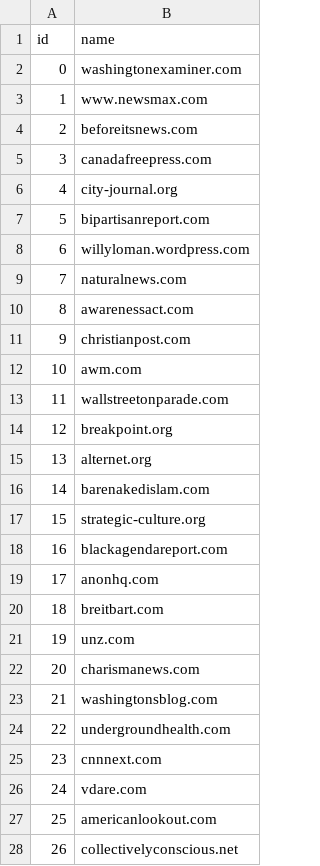
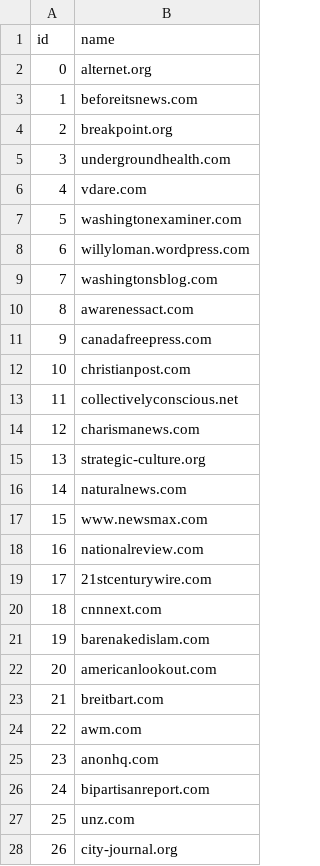
Before and after one commit to SystemOut1324/Datascience_Final_Project, a CSV file: Appendix/Data_git_ignore/clean_csv/domain_clean.csv, drawn as a sheet; only a part is shown; the diff covers the shown part only.

```diff
--- a/Appendix/Data_git_ignore/clean_csv/domain_clean.csv
+++ b/Appendix/Data_git_ignore/clean_csv/domain_clean.csv
@@ -1,28 +1,28 @@
 id,name
-0,washingtonexaminer.com
-1,www.newsmax.com
-2,beforeitsnews.com
-3,canadafreepress.com
-4,city-journal.org
-5,bipartisanreport.com
+0,alternet.org
+1,beforeitsnews.com
+2,breakpoint.org
+3,undergroundhealth.com
+4,vdare.com
+5,washingtonexaminer.com
 6,willyloman.wordpress.com
-7,naturalnews.com
+7,washingtonsblog.com
 8,awarenessact.com
-9,christianpost.com
-10,awm.com
-11,wallstreetonparade.com
-12,breakpoint.org
-13,alternet.org
-14,barenakedislam.com
-15,strategic-culture.org
-16,blackagendareport.com
-17,anonhq.com
-18,breitbart.com
-19,unz.com
-20,charismanews.com
-21,washingtonsblog.com
-22,undergroundhealth.com
-23,cnnnext.com
-24,vdare.com
-25,americanlookout.com
-26,collectivelyconscious.net
+9,canadafreepress.com
+10,christianpost.com
+11,collectivelyconscious.net
+12,charismanews.com
+13,strategic-culture.org
+14,naturalnews.com
+15,www.newsmax.com
+16,nationalreview.com
+17,21stcenturywire.com
+18,cnnnext.com
+19,barenakedislam.com
+20,americanlookout.com
+21,breitbart.com
+22,awm.com
+23,anonhq.com
+24,bipartisanreport.com
+25,unz.com
+26,city-journal.org
```
Also changed, not shown: 2 edited cells elsewhere in this file, Appendix/Data_git_ignore/clean_csv/authors_clean.csv, Appendix/Data_git_ignore/clean_csv/authors_in.csv, 9 other files.
